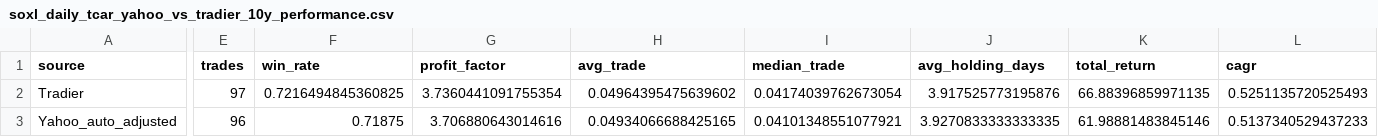
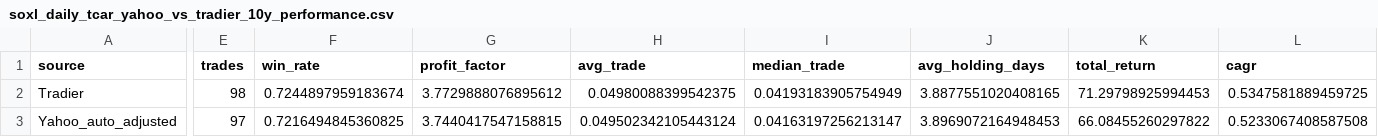
Before and after one commit to skydiver1118/Option-trading, a CSV file: data/williams_r/soxl_daily_tcar_yahoo_vs_tradier_10y_performance.csv, drawn as a sheet; only a part is shown, gaps mark what is left out; the diff covers the shown part only; the diff names each change by its address in the sheet, - before the commit and + after, or states it on an @@ line.

```diff
--- a/data/williams_r/soxl_daily_tcar_yahoo_vs_tradier_10y_performance.csv
+++ b/data/williams_r/soxl_daily_tcar_yahoo_vs_tradier_10y_performance.csv
-E2 (trades): 97
+E2 (trades): 98
-F2 (win_rate): 0.7216494845360825
+F2 (win_rate): 0.7244897959183674
-G2 (profit_factor): 3.7360441091755354
+G2 (profit_factor): 3.7729888076895612
-H2 (avg_trade): 0.04964395475639602
+H2 (avg_trade): 0.04980088399542375
-I2 (median_trade): 0.04174039762673054
+I2 (median_trade): 0.04193183905754949
-J2 (avg_holding_days): 3.917525773195876
+J2 (avg_holding_days): 3.8877551020408165
-K2 (total_return): 66.88396859971135
+K2 (total_return): 71.29798925994453
-L2 (cagr): 0.5251135720525493
+L2 (cagr): 0.5347581889459725
-E3 (trades): 96
+E3 (trades): 97
-F3 (win_rate): 0.71875
+F3 (win_rate): 0.7216494845360825
-G3 (profit_factor): 3.706880643014616
+G3 (profit_factor): 3.7440417547158815
-H3 (avg_trade): 0.04934066688425165
+H3 (avg_trade): 0.049502342105443124
-I3 (median_trade): 0.04101348551077921
+I3 (median_trade): 0.04163197256213147
-J3 (avg_holding_days): 3.9270833333333335
+J3 (avg_holding_days): 3.8969072164948453
-K3 (total_return): 61.98881483845146
+K3 (total_return): 66.08455260297822
-L3 (cagr): 0.5137340529437233
+L3 (cagr): 0.5233067408587508
```
Also changed, not shown: 10 edited cells elsewhere in this file, data/williams_r/soxl_daily_tcar_yahoo_vs_tradier_10y_trades.csv, data/williams_r/soxl_daily_tcar_yahoo_vs_tradier_price_diagnostics.csv, 1 other file.
